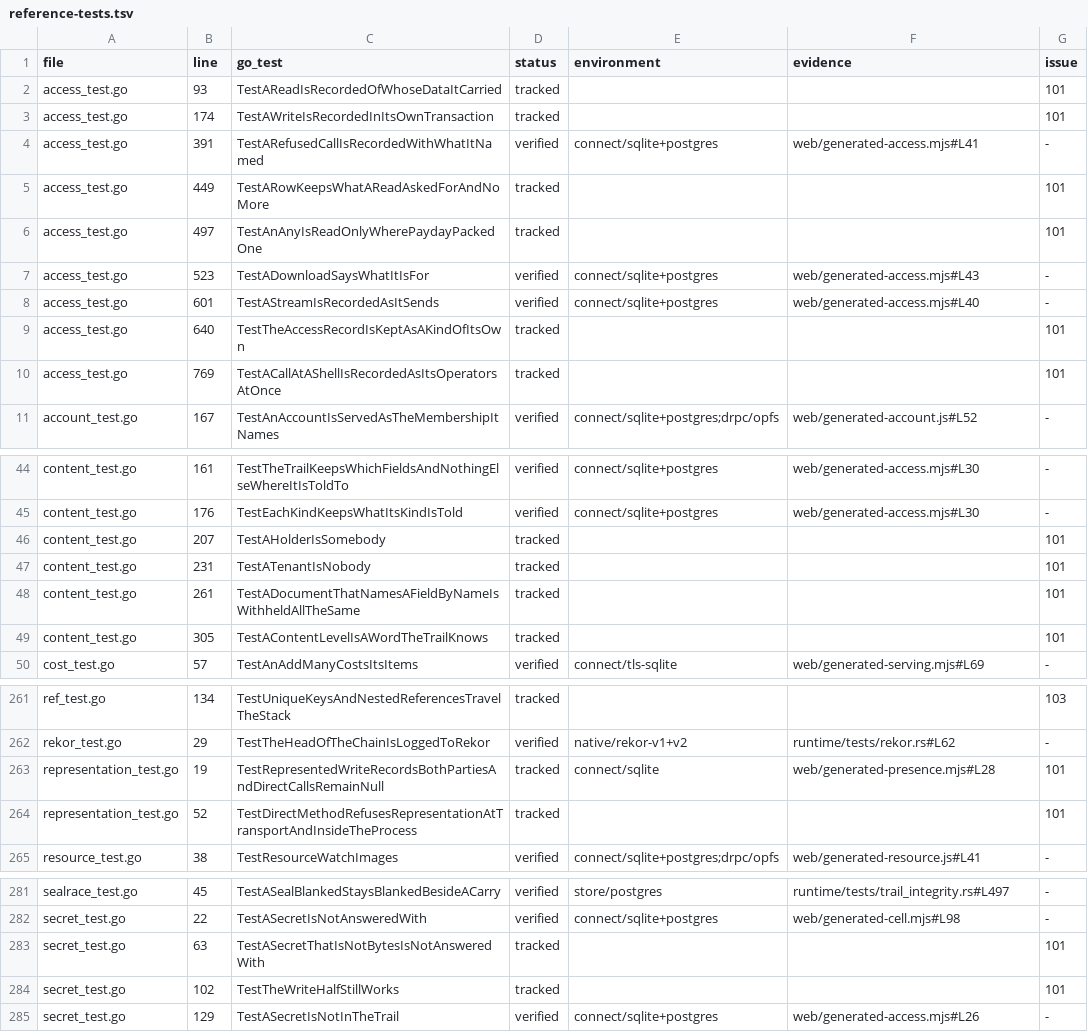
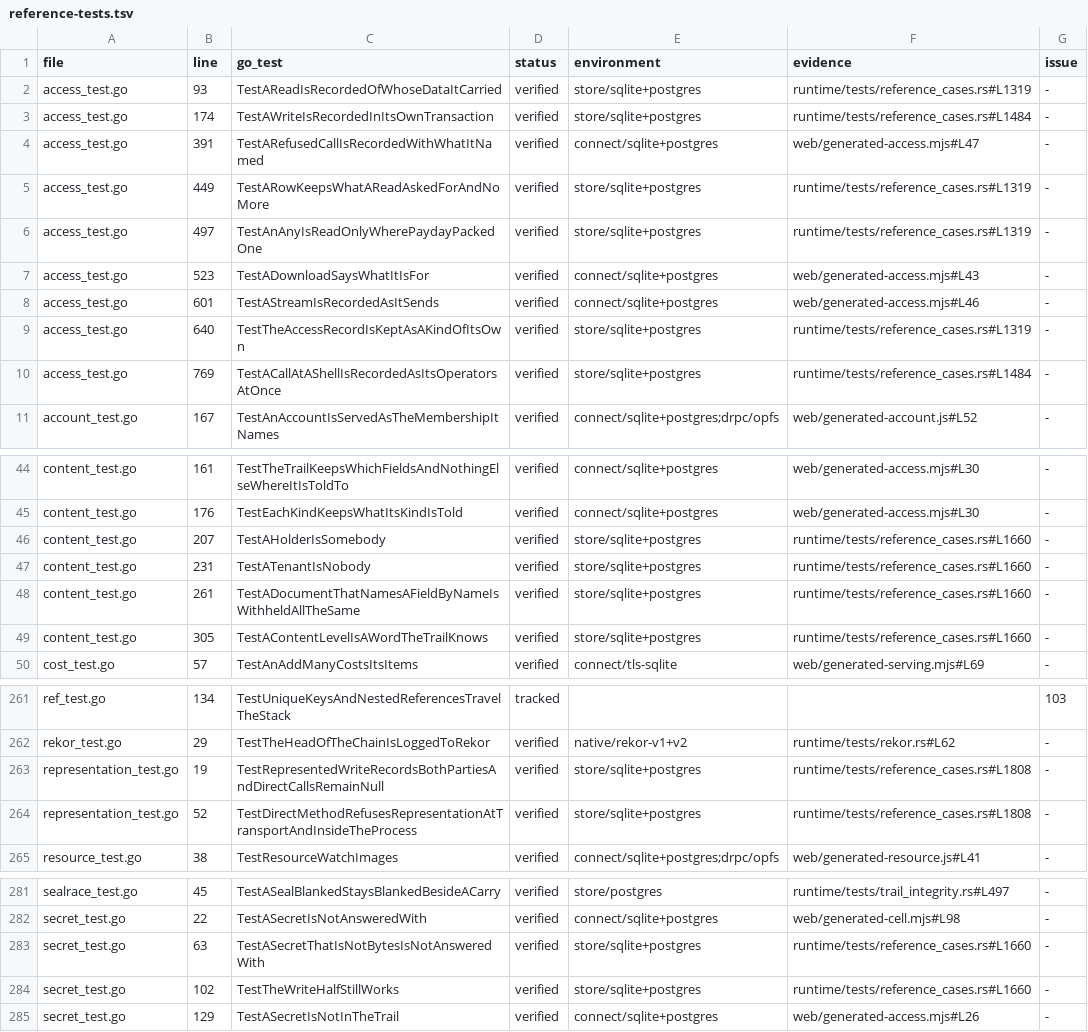
Before and after one commit to lesomnus/paydirt, a TSV file: docs/reference-tests.tsv, drawn as a sheet; only a part is shown, gaps mark what is left out; the diff covers the shown part only.

```diff
--- a/docs/reference-tests.tsv
+++ b/docs/reference-tests.tsv
@@ -1,11 +1,11 @@
 file	line	go_test	status	environment	evidence	issue
-access_test.go	93	TestAReadIsRecordedOfWhoseDataItCarried	tracked			101
-access_test.go	174	TestAWriteIsRecordedInItsOwnTransaction	tracked			101
-access_test.go	391	TestARefusedCallIsRecordedWithWhatItNamed	verified	connect/sqlite+postgres	web/generated-access.mjs#L41	-
-access_test.go	449	TestARowKeepsWhatAReadAskedForAndNoMore	tracked			101
-access_test.go	497	TestAnAnyIsReadOnlyWherePaydayPackedOne	tracked			101
+access_test.go	93	TestAReadIsRecordedOfWhoseDataItCarried	verified	store/sqlite+postgres	runtime/tests/reference_cases.rs#L1319	-
+access_test.go	174	TestAWriteIsRecordedInItsOwnTransaction	verified	store/sqlite+postgres	runtime/tests/reference_cases.rs#L1484	-
+access_test.go	391	TestARefusedCallIsRecordedWithWhatItNamed	verified	connect/sqlite+postgres	web/generated-access.mjs#L47	-
+access_test.go	449	TestARowKeepsWhatAReadAskedForAndNoMore	verified	store/sqlite+postgres	runtime/tests/reference_cases.rs#L1319	-
+access_test.go	497	TestAnAnyIsReadOnlyWherePaydayPackedOne	verified	store/sqlite+postgres	runtime/tests/reference_cases.rs#L1319	-
 access_test.go	523	TestADownloadSaysWhatItIsFor	verified	connect/sqlite+postgres	web/generated-access.mjs#L43	-
-access_test.go	601	TestAStreamIsRecordedAsItSends	verified	connect/sqlite+postgres	web/generated-access.mjs#L40	-
-access_test.go	640	TestTheAccessRecordIsKeptAsAKindOfItsOwn	tracked			101
-access_test.go	769	TestACallAtAShellIsRecordedAsItsOperatorsAtOnce	tracked			101
+access_test.go	601	TestAStreamIsRecordedAsItSends	verified	connect/sqlite+postgres	web/generated-access.mjs#L46	-
+access_test.go	640	TestTheAccessRecordIsKeptAsAKindOfItsOwn	verified	store/sqlite+postgres	runtime/tests/reference_cases.rs#L1319	-
+access_test.go	769	TestACallAtAShellIsRecordedAsItsOperatorsAtOnce	verified	store/sqlite+postgres	runtime/tests/reference_cases.rs#L1484	-
 account_test.go	167	TestAnAccountIsServedAsTheMembershipItNames	verified	connect/sqlite+postgres;drpc/opfs	web/generated-account.js#L52	-
@@ -45,6 +45,6 @@ content_test.go	161	TestTheTrailKeepsWhichFieldsAndNothingElseWhereItIsToldTo	ve
 content_test.go	176	TestEachKindKeepsWhatItsKindIsTold	verified	connect/sqlite+postgres	web/generated-access.mjs#L30	-
-content_test.go	207	TestAHolderIsSomebody	tracked			101
-content_test.go	231	TestATenantIsNobody	tracked			101
-content_test.go	261	TestADocumentThatNamesAFieldByNameIsWithheldAllTheSame	tracked			101
-content_test.go	305	TestAContentLevelIsAWordTheTrailKnows	tracked			101
+content_test.go	207	TestAHolderIsSomebody	verified	store/sqlite+postgres	runtime/tests/reference_cases.rs#L1660	-
+content_test.go	231	TestATenantIsNobody	verified	store/sqlite+postgres	runtime/tests/reference_cases.rs#L1660	-
+content_test.go	261	TestADocumentThatNamesAFieldByNameIsWithheldAllTheSame	verified	store/sqlite+postgres	runtime/tests/reference_cases.rs#L1660	-
+content_test.go	305	TestAContentLevelIsAWordTheTrailKnows	verified	store/sqlite+postgres	runtime/tests/reference_cases.rs#L1660	-
 cost_test.go	57	TestAnAddManyCostsItsItems	verified	connect/tls-sqlite	web/generated-serving.mjs#L69	-
@@ -262,4 +262,4 @@ ref_test.go	134	TestUniqueKeysAndNestedReferencesTravelTheStack	tracked			103
 rekor_test.go	29	TestTheHeadOfTheChainIsLoggedToRekor	verified	native/rekor-v1+v2	runtime/tests/rekor.rs#L62	-
-representation_test.go	19	TestRepresentedWriteRecordsBothPartiesAndDirectCallsRemainNull	tracked	connect/sqlite	web/generated-presence.mjs#L28	101
-representation_test.go	52	TestDirectMethodRefusesRepresentationAtTransportAndInsideTheProcess	tracked			101
+representation_test.go	19	TestRepresentedWriteRecordsBothPartiesAndDirectCallsRemainNull	verified	store/sqlite+postgres	runtime/tests/reference_cases.rs#L1808	-
+representation_test.go	52	TestDirectMethodRefusesRepresentationAtTransportAndInsideTheProcess	verified	store/sqlite+postgres	runtime/tests/reference_cases.rs#L1808	-
 resource_test.go	38	TestResourceWatchImages	verified	connect/sqlite+postgres;drpc/opfs	web/generated-resource.js#L41	-
@@ -282,4 +282,4 @@ sealrace_test.go	45	TestASealBlankedStaysBlankedBesideACarry	verified	store/post
 secret_test.go	22	TestASecretIsNotAnsweredWith	verified	connect/sqlite+postgres	web/generated-cell.mjs#L98	-
-secret_test.go	63	TestASecretThatIsNotBytesIsNotAnsweredWith	tracked			101
-secret_test.go	102	TestTheWriteHalfStillWorks	tracked			101
+secret_test.go	63	TestASecretThatIsNotBytesIsNotAnsweredWith	verified	store/sqlite+postgres	runtime/tests/reference_cases.rs#L1660	-
+secret_test.go	102	TestTheWriteHalfStillWorks	verified	store/sqlite+postgres	runtime/tests/reference_cases.rs#L1660	-
 secret_test.go	129	TestASecretIsNotInTheTrail	verified	connect/sqlite+postgres	web/generated-access.mjs#L26	-
```
Also changed, not shown: 12 edited cells elsewhere in this file, 18 other files.
